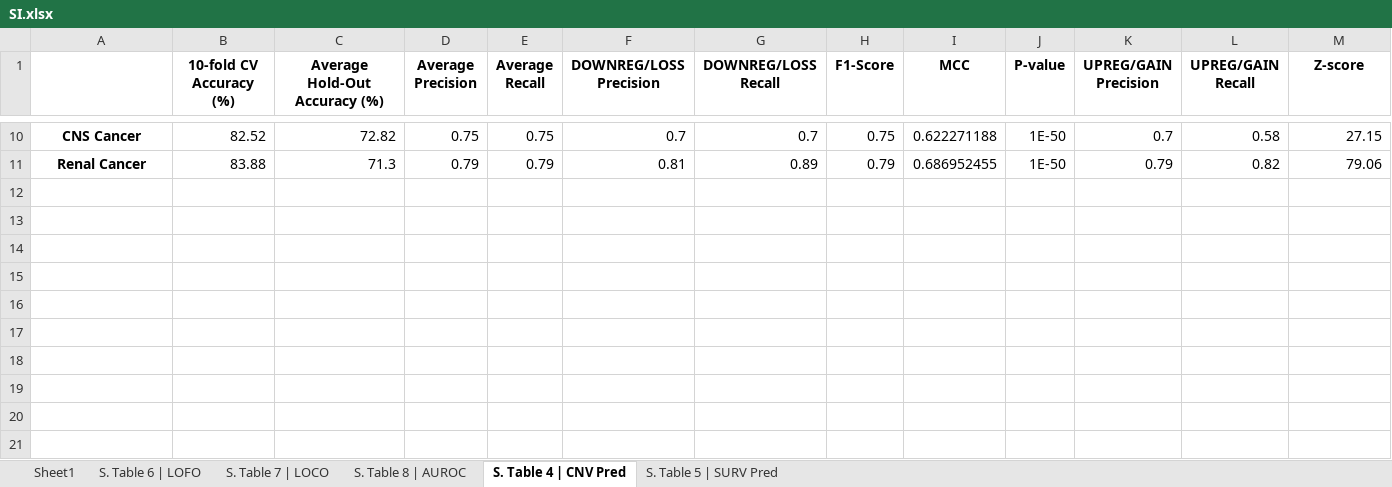
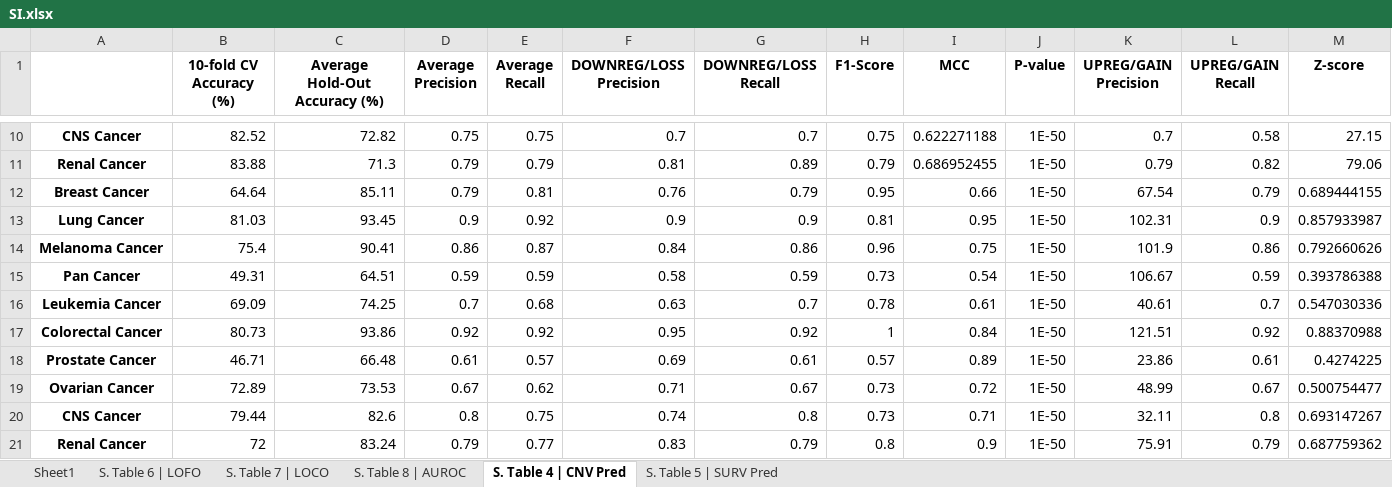
Before and after one commit to sriram-lab/MetOncoFit, an Excel workbook: output/Tables/SI.xlsx, sheet S. Table 4 | CNV Pred, drawn as a sheet; only a part is shown, gaps mark what is left out; values as stored, in another font and other column widths than the file's, no borders; the diff names each change by its address in the sheet, - before the commit and + after, or states it on an @@ line.

```diff
--- a/output/Tables/SI.xlsx (sheet S. Table 4 | CNV Pred)
+++ b/output/Tables/SI.xlsx (sheet S. Table 4 | CNV Pred)
+row 12: Breast Cancer | 64.64 | 85.11 | 0.79 | 0.81 | 0.76 | 0.79 | 0.95 | 0.66 | 1E-50 | 67.54 | 0.79 | 0.689444155
+row 13: Lung Cancer | 81.03 | 93.45 | 0.9 | 0.92 | 0.9 | 0.9 | 0.81 | 0.95 | 1E-50 | 102.31 | 0.9 | 0.857933987
+row 14: Melanoma Cancer | 75.4 | 90.41 | 0.86 | 0.87 | 0.84 | 0.86 | 0.96 | 0.75 | 1E-50 | 101.9 | 0.86 | 0.792660626
+row 15: Pan Cancer | 49.31 | 64.51 | 0.59 | 0.59 | 0.58 | 0.59 | 0.73 | 0.54 | 1E-50 | 106.67 | 0.59 | 0.393786388
+row 16: Leukemia Cancer | 69.09 | 74.25 | 0.7 | 0.68 | 0.63 | 0.7 | 0.78 | 0.61 | 1E-50 | 40.61 | 0.7 | 0.547030336
+row 17: Colorectal Cancer | 80.73 | 93.86 | 0.92 | 0.92 | 0.95 | 0.92 | 1 | 0.84 | 1E-50 | 121.51 | 0.92 | 0.88370988
+row 18: Prostate Cancer | 46.71 | 66.48 | 0.61 | 0.57 | 0.69 | 0.61 | 0.57 | 0.89 | 1E-50 | 23.86 | 0.61 | 0.4274225
+row 19: Ovarian Cancer | 72.89 | 73.53 | 0.67 | 0.62 | 0.71 | 0.67 | 0.73 | 0.72 | 1E-50 | 48.99 | 0.67 | 0.500754477
+row 20: CNS Cancer | 79.44 | 82.6 | 0.8 | 0.75 | 0.74 | 0.8 | 0.73 | 0.71 | 1E-50 | 32.11 | 0.8 | 0.693147267
+row 21: Renal Cancer | 72 | 83.24 | 0.79 | 0.77 | 0.83 | 0.79 | 0.8 | 0.9 | 1E-50 | 75.91 | 0.79 | 0.687759362
```
Also changed, not shown: sheet S. Table 7 | LOCO, sheet S. Table 6 | LOFO, sheet S. Table 5 | SURV Pred, sheet S. Table 8 | AUROC, 45 other files.
